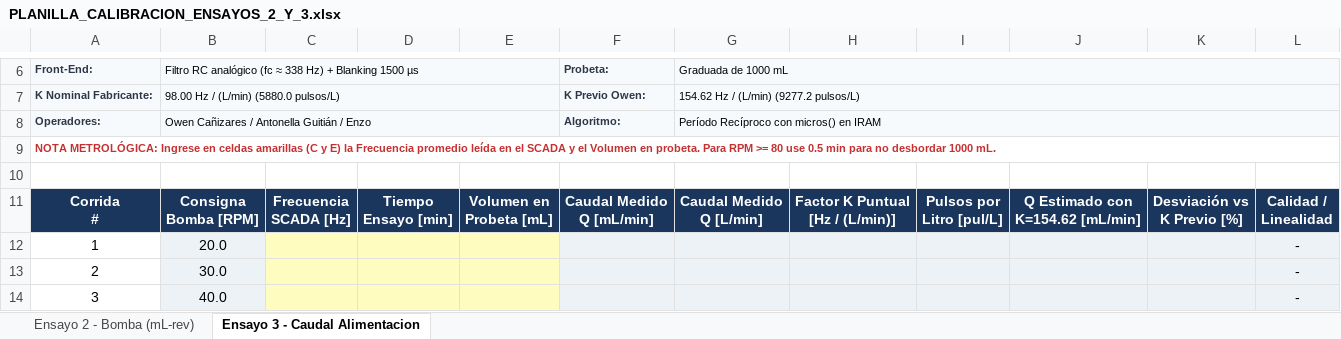
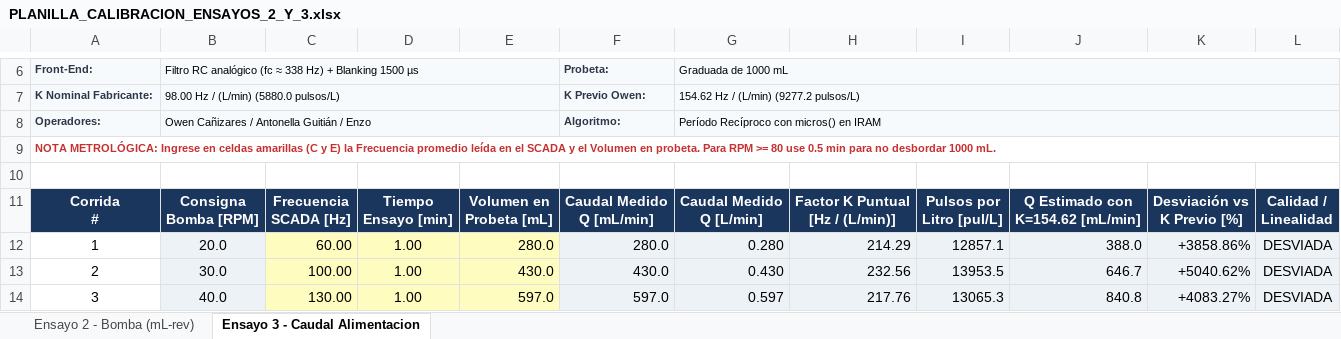
Before and after one commit to enzoocorte/Planta-Ultrafiltracion, an Excel workbook: 02_Hito2_Instrumentacion_Sensores/02_Firmware_Test_Sensores/subhito2_2_v4/PLANILLA_CALIBRACION_ENSAYOS_2_Y_3.xlsx, sheet Ensayo 3 - Caudal Alimentacion, drawn as a sheet; only a part is shown, gaps mark what is left out; values as stored, in another font and other column widths than the file's, no borders; charts and pictures not drawn; the diff covers the shown part only; the diff names each change by its address in the sheet, - before the commit and + after, or states it on an @@ line.

Commit message:
docs y calibracion: actualizar planillas y notas de calibracion v4 e incorporar modulo de estructura para filtro

```diff
--- a/02_Hito2_Instrumentacion_Sensores/02_Firmware_Test_Sensores/subhito2_2_v4/PLANILLA_CALIBRACION_ENSAYOS_2_Y_3.xlsx (sheet Ensayo 3 - Caudal Alimentacion)
+++ b/02_Hito2_Instrumentacion_Sensores/02_Firmware_Test_Sensores/subhito2_2_v4/PLANILLA_CALIBRACION_ENSAYOS_2_Y_3.xlsx (sheet Ensayo 3 - Caudal Alimentacion)
-C12: (empty)
+C12: 60.00
-D12:D14: (empty)
+D12:D14: 1.00
-E12: (empty)
+E12: 280.0
-F12: (empty)
+F12: 280.0
-G12: (empty)
+G12: 0.280
-H12: (empty)
+H12: 214.29
-I12: (empty)
+I12: 12857.1
-J12: (empty)
+J12: 388.0
-K12: (empty)
+K12: +3858.86%
-L12:L14: -
+L12:L14: DESVIADA
-C13: (empty)
+C13: 100.00
-E13: (empty)
+E13: 430.0
-F13: (empty)
+F13: 430.0
-G13: (empty)
+G13: 0.430
-H13: (empty)
+H13: 232.56
-I13: (empty)
+I13: 13953.5
-J13: (empty)
+J13: 646.7
-K13: (empty)
+K13: +5040.62%
-C14: (empty)
+C14: 130.00
-E14: (empty)
+E14: 597.0
-F14: (empty)
+F14: 597.0
-G14: (empty)
+G14: 0.597
-H14: (empty)
+H14: 217.76
-I14: (empty)
+I14: 13065.3
-J14: (empty)
+J14: 840.8
-K14: (empty)
+K14: +4083.27%
```
Also changed, not shown: 57 edited cells elsewhere in this sheet, sheet Ensayo 2 - Bomba (mL-rev), charts or pictures, 14 other files.
